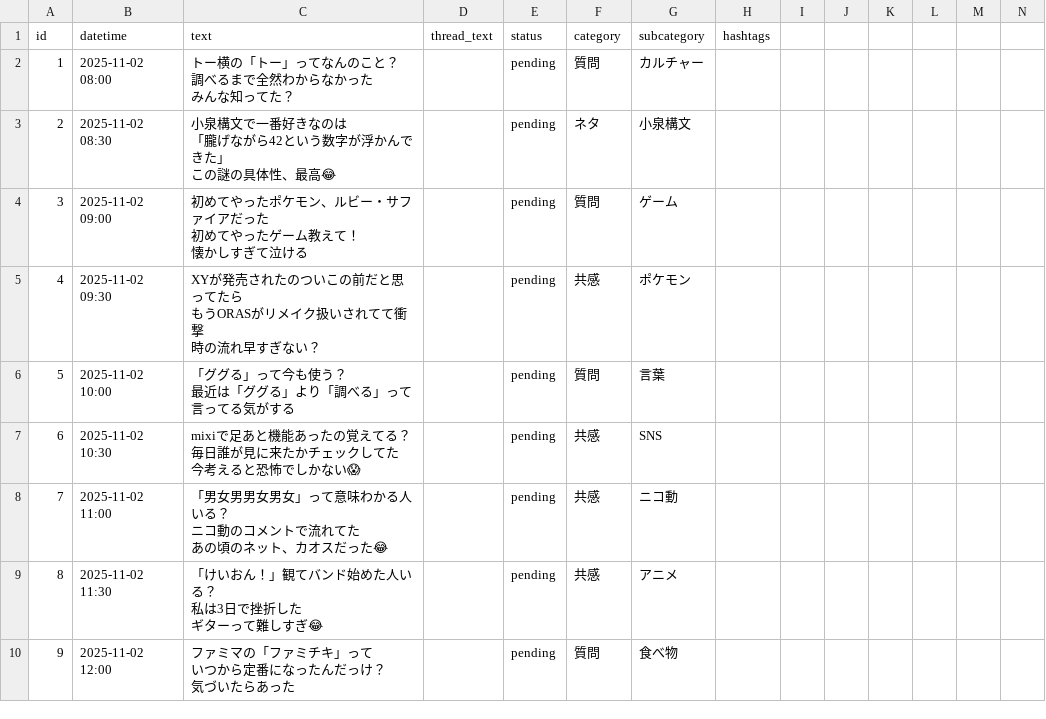
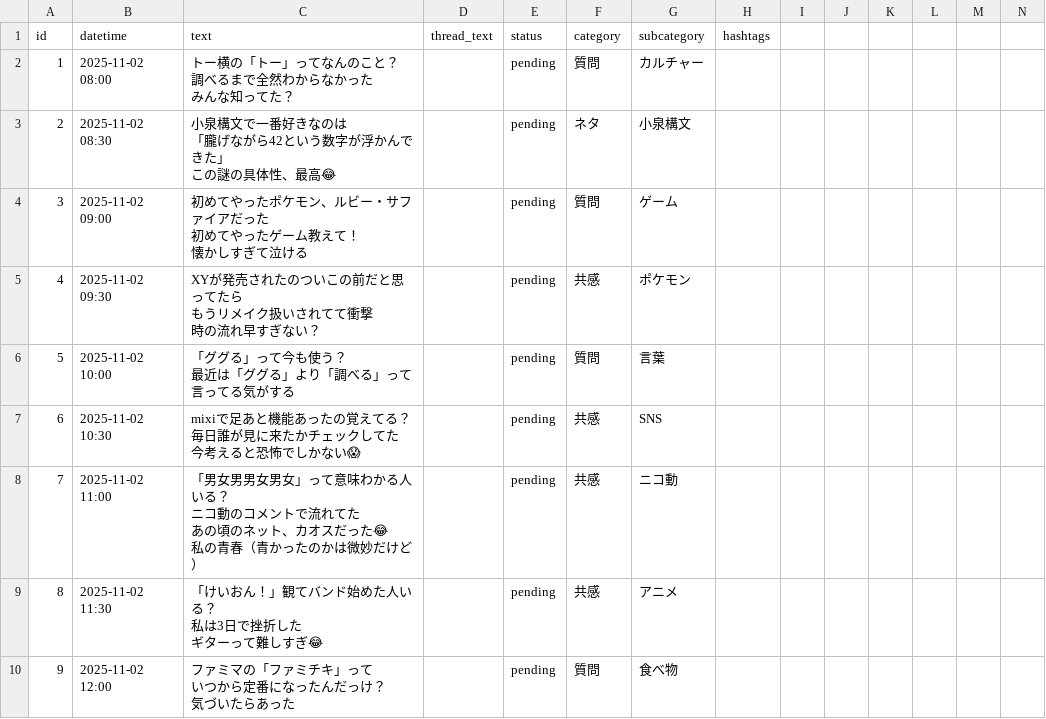
Before and after one commit to shirokuma18/threads_auto, a CSV file: posts_schedule.csv, drawn as a sheet; only a part is shown.

Commit message:
更新

```diff
--- a/posts_schedule.csv
+++ b/posts_schedule.csv
@@ -10,5 +10,5 @@ id,datetime,text,thread_text,status,category,subcategory,hashtags
 懐かしすぎて泣ける",,pending,質問,ゲーム,
-4,2025-11-02 09:30,"XYが発売されたのついこの前だと思ってたら
-もうORASがリメイク扱いされてて衝撃
-時の流れ早すぎない？",,pending,共感,ポケモン,
+4,2025-11-02 09:30,"XYが発売されたのついこの前だと思ってたら
+もうリメイク扱いされてて衝撃
+時の流れ早すぎない？",,pending,共感,ポケモン,
 5,2025-11-02 10:00,"「ググる」って今も使う？
@@ -18,5 +18,6 @@ id,datetime,text,thread_text,status,category,subcategory,hashtags
 今考えると恐怖でしかない😱",,pending,共感,SNS,
-7,2025-11-02 11:00,"「男女男男女男女」って意味わかる人いる？
-ニコ動のコメントで流れてた
-あの頃のネット、カオスだった😂",,pending,共感,ニコ動,
+7,2025-11-02 11:00,"「男女男男女男女」って意味わかる人いる？
+ニコ動のコメントで流れてた
+あの頃のネット、カオスだった😂
+私の青春（青かったのかは微妙だけど）",,pending,共感,ニコ動,
 8,2025-11-02 11:30,"「けいおん！」観てバンド始めた人いる？
```
